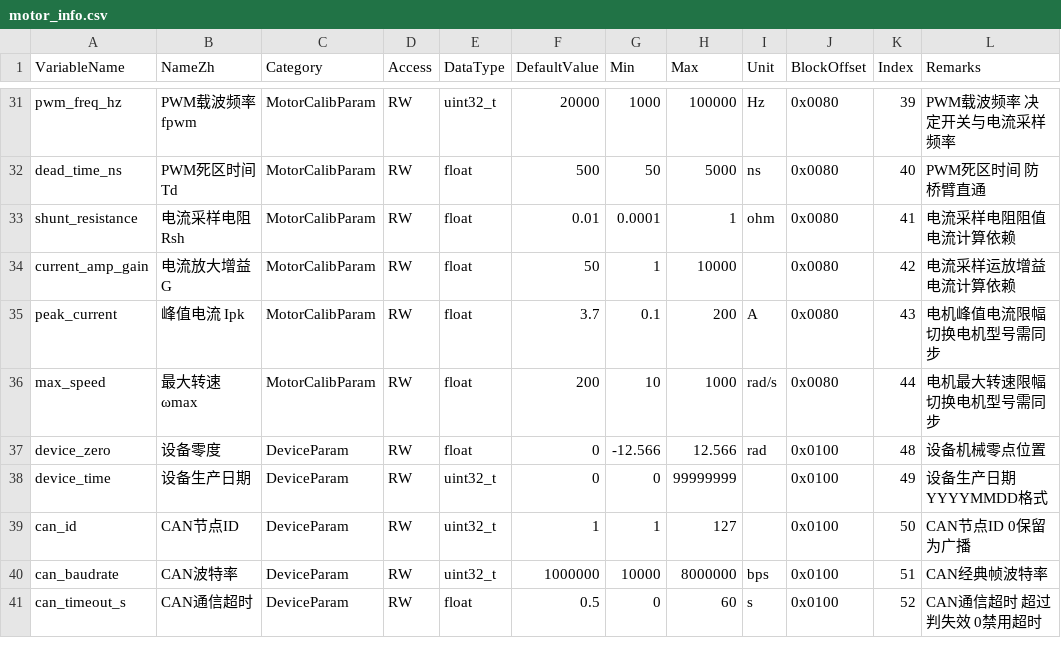
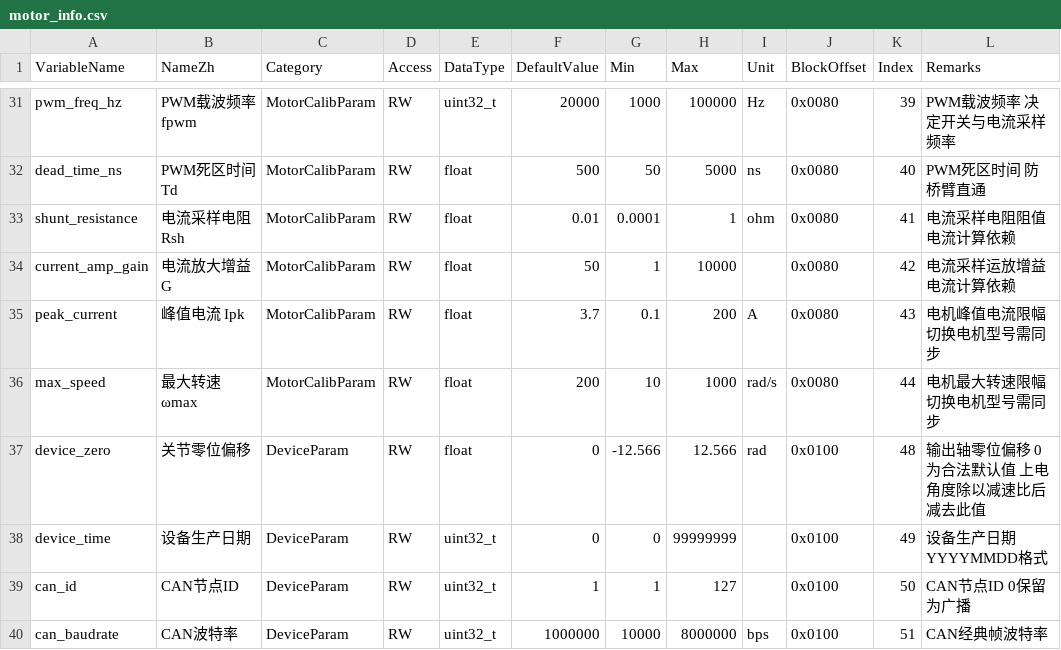
Before and after one commit to DalinYYYY/JM-Studio, a CSV file: resources/motor_info.csv, drawn as a sheet; only a part is shown, gaps mark what is left out; the shorter side is filled out with more unchanged rows.

```diff
--- a/resources/motor_info.csv
+++ b/resources/motor_info.csv
@@ -36,3 +36,3 @@ peak_current,峰值电流 Ipk,MotorCalibParam,RW,float,3.7,0.1,200,A,0x0080,43,
 max_speed,最大转速 ωmax,MotorCalibParam,RW,float,200,10,1000,rad/s,0x0080,44,电机最大转速限幅 切换电机型号需同步
-device_zero,设备零度,DeviceParam,RW,float,0,-12.566,12.566,rad,0x0100,48,设备机械零点位置
+device_zero,关节零位偏移,DeviceParam,RW,float,0,-12.566,12.566,rad,0x0100,48,输出轴零位偏移 0为合法默认值 上电角度除以减速比后减去此值
 device_time,设备生产日期,DeviceParam,RW,uint32_t,0,0,99999999,,0x0100,49,设备生产日期 YYYYMMDD格式
```
Also changed, not shown: resources/fault_param.csv, resources/joint_motor_command_list.csv, 22 other files.
